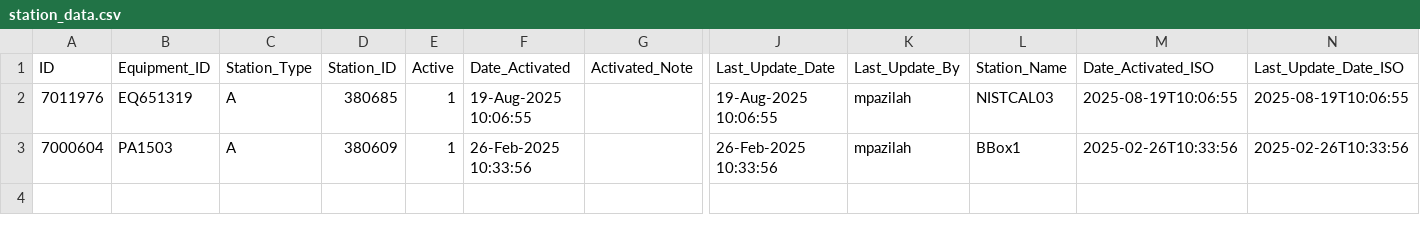
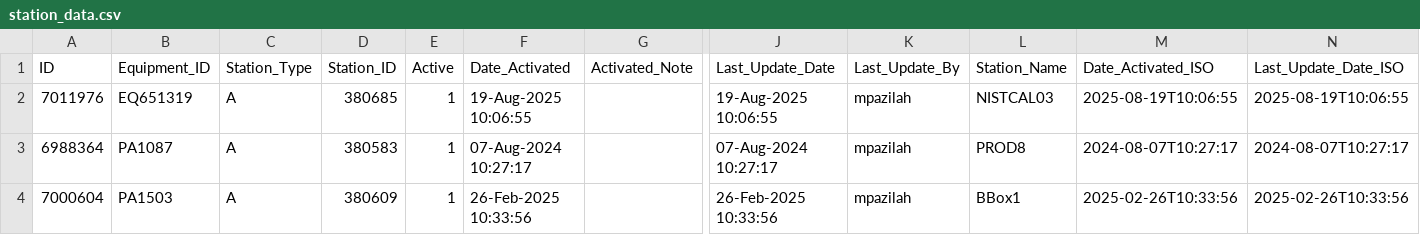
Before and after one commit to butterwingky/API_Trial, a CSV file: station_data.csv, drawn as a sheet; only a part is shown, gaps mark what is left out; rows hold the shown columns only; the diff names each change by its address in the sheet, - before the commit and + after, or states it on an @@ line.

Commit message:
add multiple API entry

```diff
--- a/station_data.csv
+++ b/station_data.csv
+row 3: 6988364 | PA1087 | A | 380583 | 1 | 07-Aug-2024 10:27:17 |  | 07-Aug-2024 10:27:17 | mpazilah | PROD8 | 2024-08-07T10:27:17 | 2024-08-07T10:27:17
```
Also changed, not shown: 2 other files.
